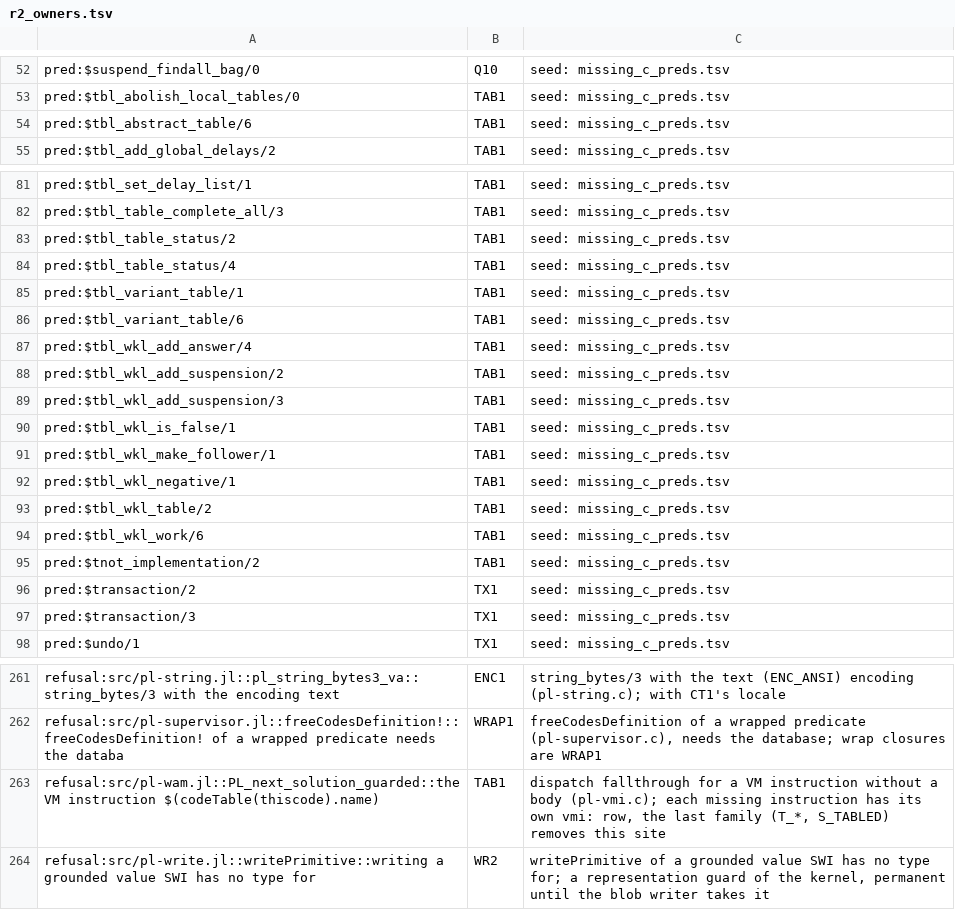
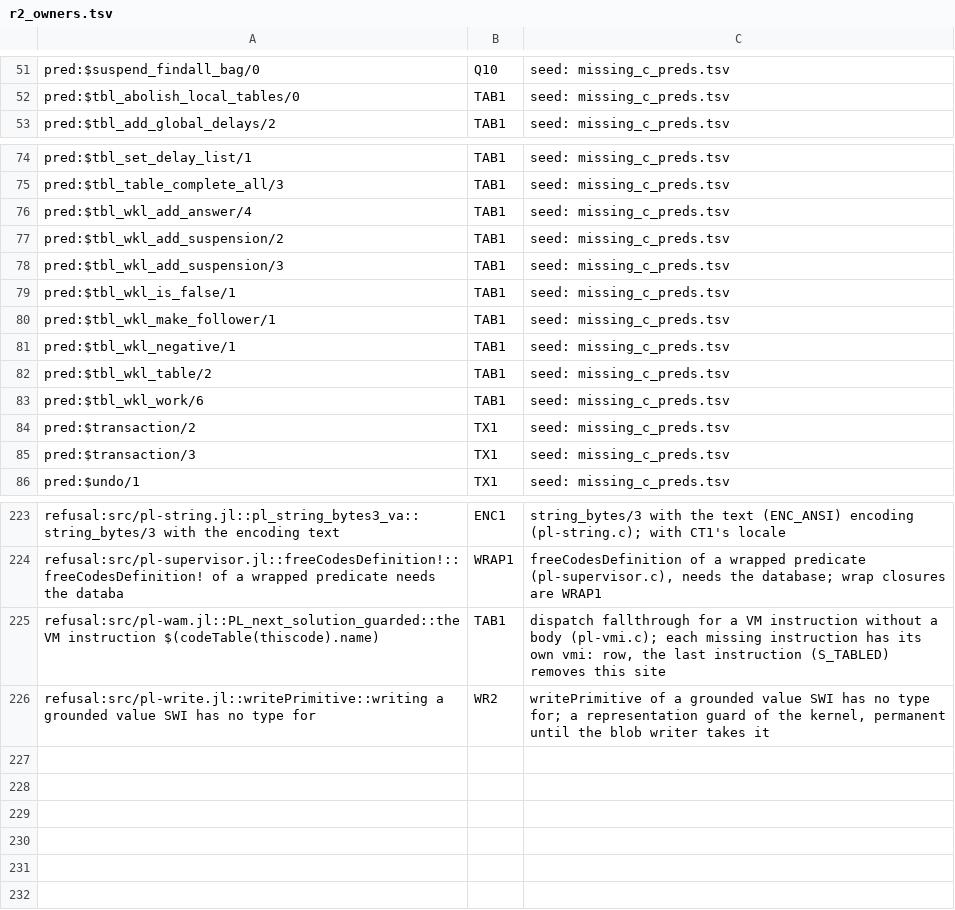
Before and after one commit to CognitiveSubstratesAI/LogicKernel, a TSV file: docs/r2_owners.tsv, drawn as a sheet; only a part is shown, gaps mark what is left out; the diff covers the shown part only.

```diff
--- a/docs/r2_owners.tsv
+++ b/docs/r2_owners.tsv
@@ -53,3 +52,2 @@ pred:$suspend_findall_bag/0	Q10	seed: missing_c_preds.tsv
 pred:$tbl_abolish_local_tables/0	TAB1	seed: missing_c_preds.tsv
-pred:$tbl_abstract_table/6	TAB1	seed: missing_c_preds.tsv
 pred:$tbl_add_global_delays/2	TAB1	seed: missing_c_preds.tsv
@@ -82,6 +75,2 @@ pred:$tbl_set_delay_list/1	TAB1	seed: missing_c_preds.tsv
 pred:$tbl_table_complete_all/3	TAB1	seed: missing_c_preds.tsv
-pred:$tbl_table_status/2	TAB1	seed: missing_c_preds.tsv
-pred:$tbl_table_status/4	TAB1	seed: missing_c_preds.tsv
-pred:$tbl_variant_table/1	TAB1	seed: missing_c_preds.tsv
-pred:$tbl_variant_table/6	TAB1	seed: missing_c_preds.tsv
 pred:$tbl_wkl_add_answer/4	TAB1	seed: missing_c_preds.tsv
@@ -94,3 +83,2 @@ pred:$tbl_wkl_table/2	TAB1	seed: missing_c_preds.tsv
 pred:$tbl_wkl_work/6	TAB1	seed: missing_c_preds.tsv
-pred:$tnot_implementation/2	TAB1	seed: missing_c_preds.tsv
 pred:$transaction/2	TX1	seed: missing_c_preds.tsv
@@ -262,3 +224,3 @@ refusal:src/pl-string.jl::pl_string_bytes3_va::string_bytes/3 with the encoding
 refusal:src/pl-supervisor.jl::freeCodesDefinition!::freeCodesDefinition! of a wrapped predicate needs the databa	WRAP1	freeCodesDefinition of a wrapped predicate (pl-supervisor.c), needs the database; wrap closures are WRAP1
-refusal:src/pl-wam.jl::PL_next_solution_guarded::the VM instruction $(codeTable(thiscode).name)	TAB1	dispatch fallthrough for a VM instruction without a body (pl-vmi.c); each missing instruction has its own vmi: row, the last family (T_*, S_TABLED) removes this site
+refusal:src/pl-wam.jl::PL_next_solution_guarded::the VM instruction $(codeTable(thiscode).name)	TAB1	dispatch fallthrough for a VM instruction without a body (pl-vmi.c); each missing instruction has its own vmi: row, the last instruction (S_TABLED) removes this site
 refusal:src/pl-write.jl::writePrimitive::writing a grounded value SWI has no type for	WR2	writePrimitive of a grounded value SWI has no type for; a representation guard of the kernel, permanent until the blob writer takes it
```
Also changed, not shown: 2 added rows, 34 removed rows and 4 edited cells elsewhere in this file, 28 other files.
